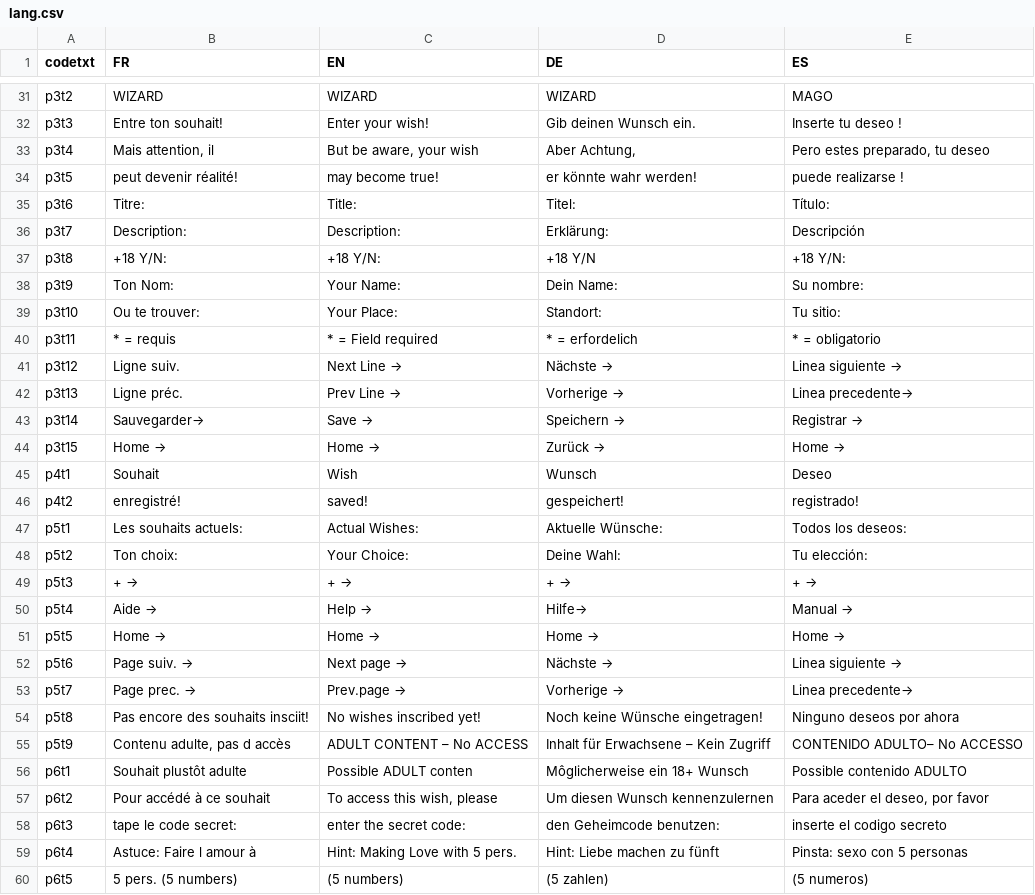
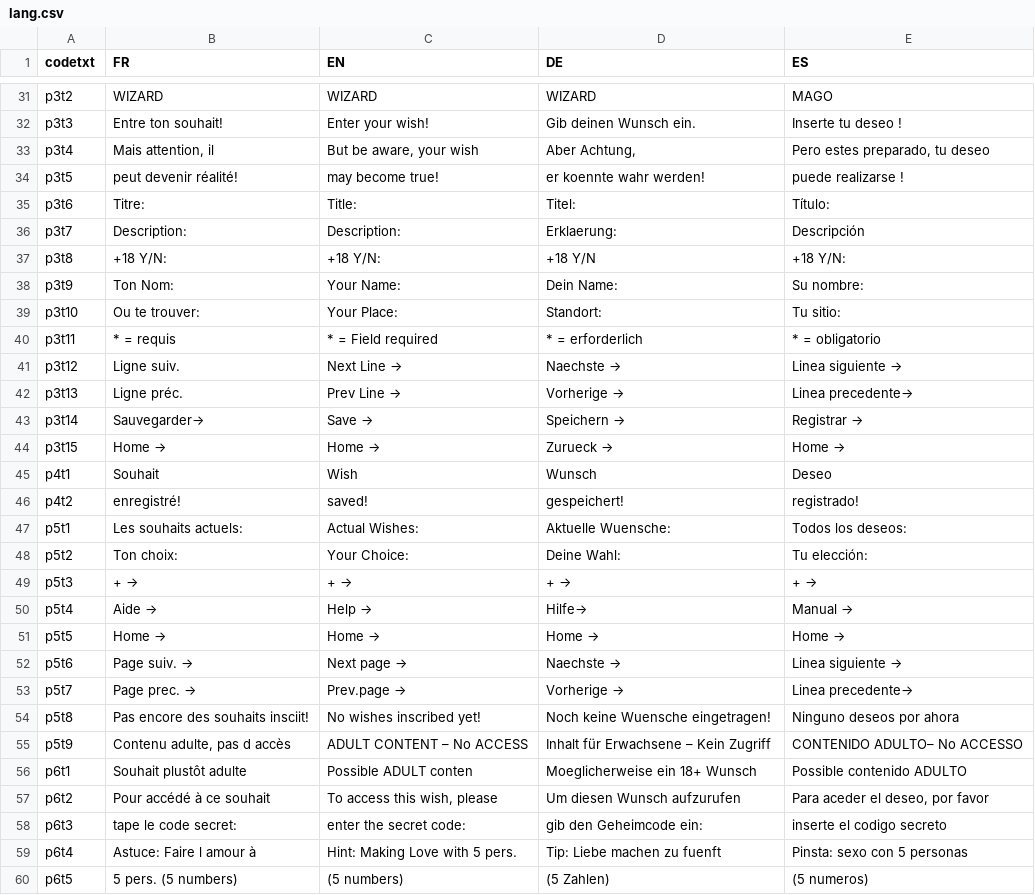
Before and after one commit to flapfrance/minitel-wish-wizard, a CSV file: WM/lang.csv, drawn as a sheet; only a part is shown, gaps mark what is left out; the diff covers the shown part only.

```diff
--- a/WM/lang.csv
+++ b/WM/lang.csv
@@ -33,5 +33,5 @@ p3t3;Entre ton souhait!;Enter your wish!;Gib deinen Wunsch ein.;Inserte tu deseo
 p3t4;Mais attention, il;But be aware, your wish;Aber Achtung,;Pero estes preparado, tu deseo
-p3t5;peut devenir réalité!;may become true!;er könnte wahr werden!;puede realizarse !
+p3t5;peut devenir réalité!;may become true!;er koennte wahr werden!;puede realizarse !
 p3t6;Titre:;Title:;Titel:;Título:
-p3t7;Description: ;Description:;Erklärung:;Descripción
+p3t7;Description: ;Description:;Erklaerung:;Descripción
 p3t8;+18 Y/N:;+18 Y/N:;+18 Y/N;+18 Y/N:
@@ -39,10 +39,10 @@ p3t9;Ton Nom:;Your Name:;Dein Name:;Su nombre:
 p3t10;Ou te trouver:;Your Place:;Standort:;Tu sitio:
-p3t11;* = requis;* = Field required;* = erfordelich;* = obligatorio
-p3t12;Ligne suiv.;Next Line → ;Nächste   →;Linea siguiente →
+p3t11;* = requis;* = Field required;* = erforderlich;* = obligatorio
+p3t12;Ligne suiv.;Next Line → ;Naechste   →;Linea siguiente →
 p3t13;Ligne préc.;Prev Line →;Vorherige →;Linea precedente→
 p3t14;Sauvegarder→;      Save →; Speichern →;     Registrar →
-p3t15;  Home →;  Home →;Zurück →;  Home →
+p3t15;  Home →;  Home →;Zurueck →;  Home →
 p4t1;Souhait ;Wish ;Wunsch ;Deseo
 p4t2; enregistré!; saved!; gespeichert!;registrado!
-p5t1;Les souhaits actuels:;Actual Wishes:;Aktuelle Wünsche:;Todos los deseos:
+p5t1;Les souhaits actuels:;Actual Wishes:;Aktuelle Wuensche:;Todos los deseos:
 p5t2;Ton choix:;Your Choice:;Deine Wahl:;Tu elección:
@@ -51,10 +51,10 @@ p5t4;Aide →;Help →;Hilfe→;Manual →
 p5t5;Home →;Home →;Home →;Home →
-p5t6;Page suiv. →;Next page →;Nächste →;Linea siguiente →
+p5t6;Page suiv. →;Next page →;Naechste →;Linea siguiente →
 p5t7;Page prec. →;Prev.page →;Vorherige →;Linea precedente→
-p5t8;Pas encore des souhaits insciit!;No wishes inscribed yet!;Noch keine Wünsche eingetragen!;Ninguno deseos por ahora
+p5t8;Pas encore des souhaits insciit!;No wishes inscribed yet!;Noch keine Wuensche eingetragen!;Ninguno deseos por ahora
 p5t9;Contenu adulte, pas d accès;ADULT CONTENT – No ACCESS;Inhalt für Erwachsene – Kein Zugriff;CONTENIDO ADULTO– No ACCESSO
-p6t1;Souhait plustôt adulte;Possible ADULT conten;Môglicherweise ein 18+ Wunsch;Possible contenido ADULTO
-p6t2;   Pour accédé à ce souhait; To access this wish, please  ; Um diesen Wunsch kennenzulernen ;Para aceder el deseo, por favor
-p6t3;     tape le code secret:    ;    enter the secret code:    ;    den Geheimcode benutzen:    ;inserte el codigo secreto
-p6t4;   Astuce: Faire l amour à; Hint: Making Love with 5 pers.; Hint: Liebe machen zu  fünft;Pinsta: sexo con 5 personas
-p6t5;       5 pers. (5 numbers)  ;          (5 numbers)         ;          (5 zahlen)         ;          (5 numeros)
+p6t1;Souhait plustôt adulte;Possible ADULT conten;Moeglicherweise ein 18+ Wunsch;Possible contenido ADULTO
+p6t2;   Pour accédé à ce souhait; To access this wish, please  ; Um diesen Wunsch aufzurufen ;Para aceder el deseo, por favor
+p6t3;     tape le code secret:    ;    enter the secret code:    ;   gib den Geheimcode ein:    ;inserte el codigo secreto
+p6t4;   Astuce: Faire l amour à; Hint: Making Love with 5 pers.; Tip: Liebe machen zu fuenft; Pinsta: sexo con 5 personas
+p6t5;       5 pers. (5 numbers)  ;          (5 numbers)         ;          (5 Zahlen)         ;          (5 numeros)
```
Also changed, not shown: 22 edited cells elsewhere in this file, 1 other file.
